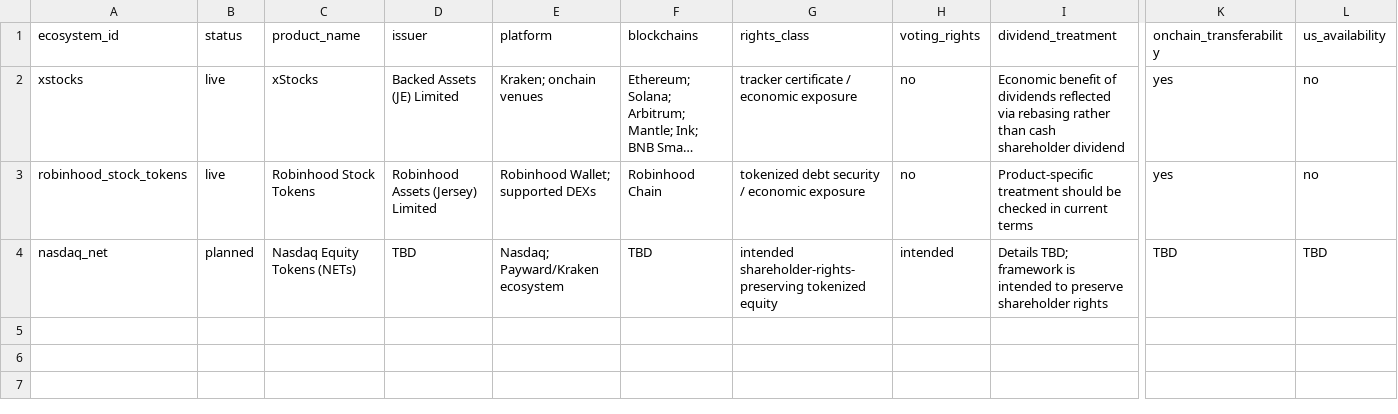
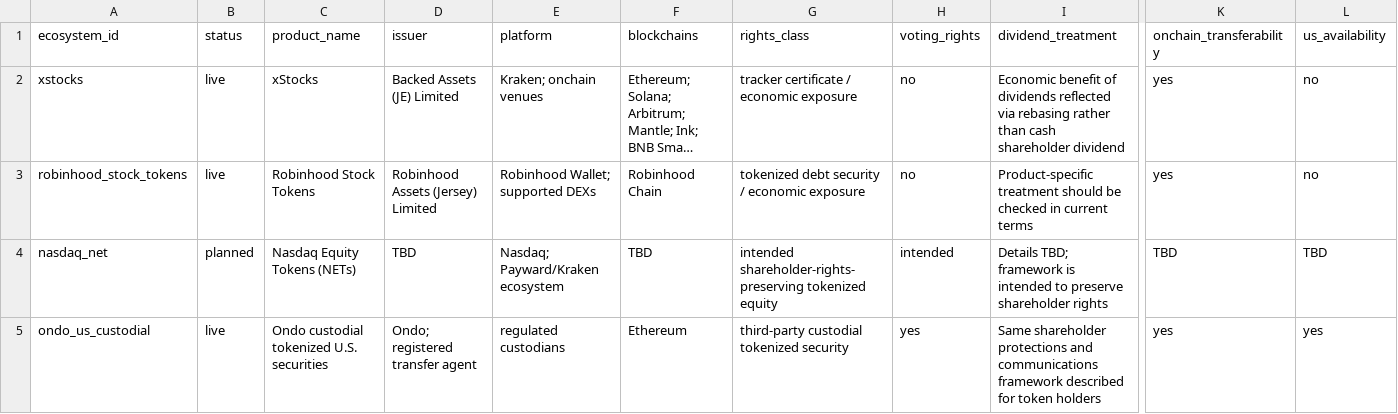
Before and after one commit to myfines/massiv, a CSV file: data/ecosystems.csv, drawn as a sheet; only a part is shown, gaps mark what is left out; long unchanged cells end in …; rows hold the shown columns only; the diff names each change by its address in the sheet, - before the commit and + after, or states it on an @@ line.

Commit message:
data: add Ondo US custodial tokenized securities ecosystem

```diff
--- a/data/ecosystems.csv
+++ b/data/ecosystems.csv
+row 5: ondo_us_custodial | live | Ondo custodial tokenized U.S. securities | Ondo; registered transfer agent | regulated custodians | Ethereum | third-party custodial tokenized security | yes | Same shareholder protections and communications framework described for token holders | yes | yes
```
